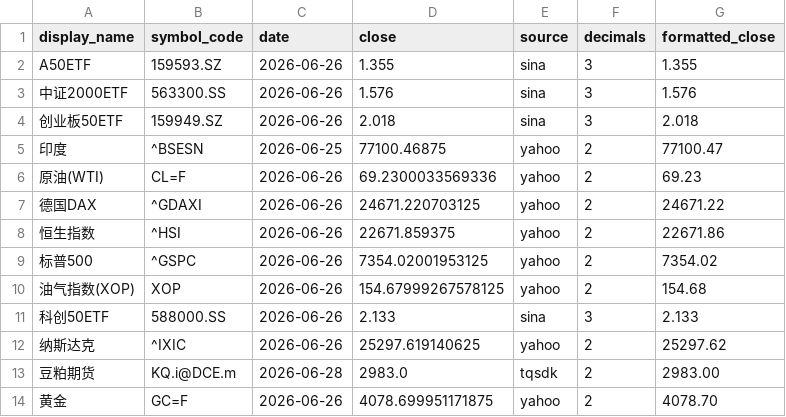
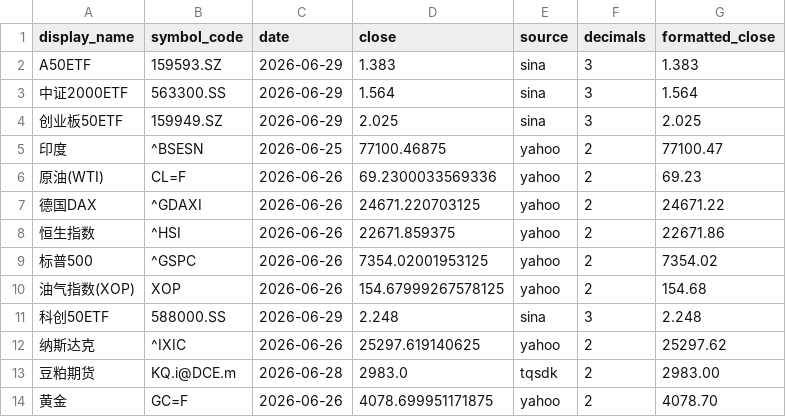
Before and after one commit to cc1024/market-data, a CSV file: data/latest_prices.csv, drawn as a sheet.

```diff
--- a/data/latest_prices.csv
+++ b/data/latest_prices.csv
@@ -1,5 +1,5 @@
 display_name,symbol_code,date,close,source,decimals,formatted_close
-A50ETF,159593.SZ,2026-06-26,1.355,sina,3,1.355
-中证2000ETF,563300.SS,2026-06-26,1.576,sina,3,1.576
-创业板50ETF,159949.SZ,2026-06-26,2.018,sina,3,2.018
+A50ETF,159593.SZ,2026-06-29,1.383,sina,3,1.383
+中证2000ETF,563300.SS,2026-06-29,1.564,sina,3,1.564
+创业板50ETF,159949.SZ,2026-06-29,2.025,sina,3,2.025
 印度,^BSESN,2026-06-25,77100.46875,yahoo,2,77100.47
@@ -10,3 +10,3 @@ A50ETF,159593.SZ,2026-06-26,1.355,sina,3,1.355
 油气指数(XOP),XOP,2026-06-26,154.67999267578125,yahoo,2,154.68
-科创50ETF,588000.SS,2026-06-26,2.133,sina,3,2.133
+科创50ETF,588000.SS,2026-06-29,2.248,sina,3,2.248
 纳斯达克,^IXIC,2026-06-26,25297.619140625,yahoo,2,25297.62
```
Also changed, not shown: data/latest_prices_display.csv, data/statistics.csv, 10 other files.
